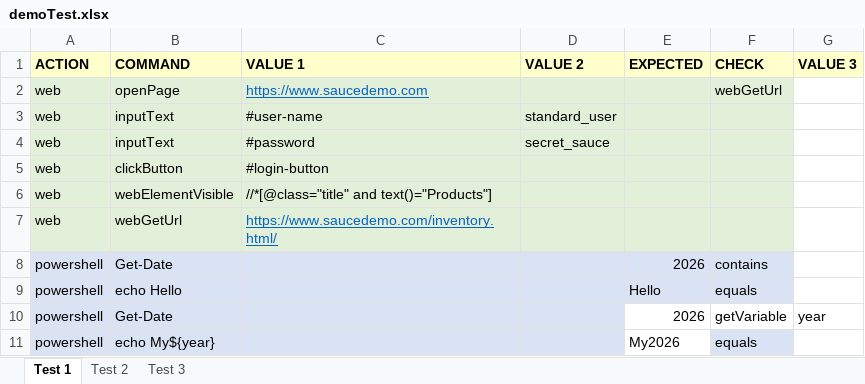
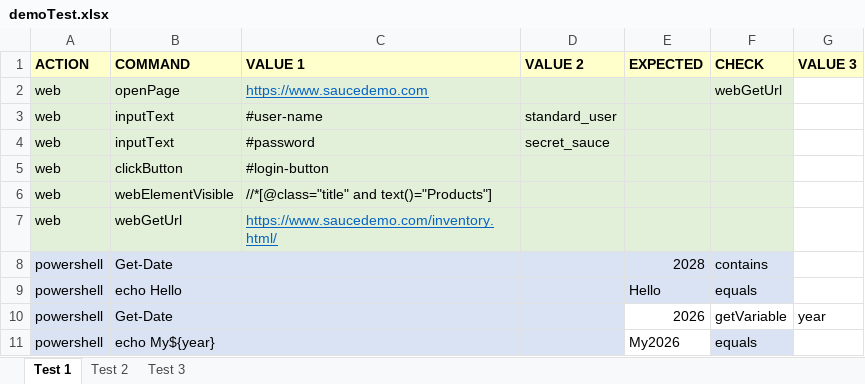
Before and after one commit to dzmitrydan/playwright-mcp-server-project, an Excel workbook: data/demoTest.xlsx, sheet Test 1, drawn as a sheet; values as stored, in another font and other column widths than the file's, no borders; the diff names each change by its address in the sheet, - before the commit and + after, or states it on an @@ line.

```diff
--- a/data/demoTest.xlsx (sheet Test 1)
+++ b/data/demoTest.xlsx (sheet Test 1)
-E8 (EXPECTED): 2026
+E8 (EXPECTED): 2028
```
Also changed, not shown: sheet Test 3, sheet Test 2, 2 other files.
